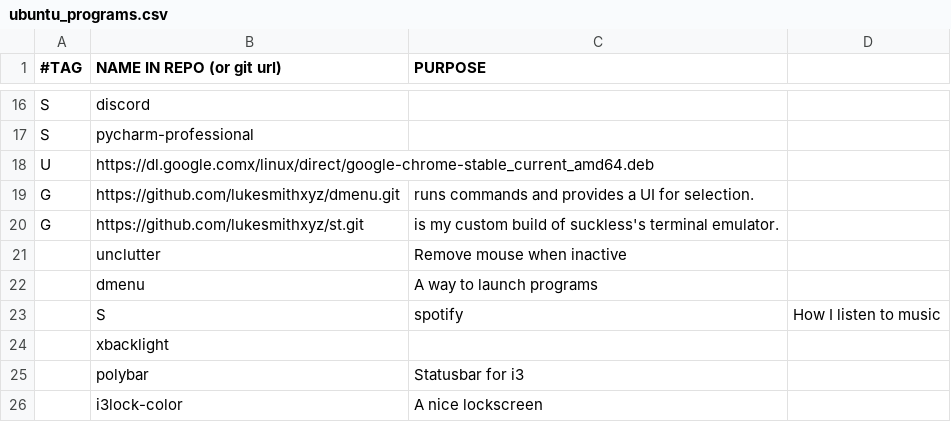
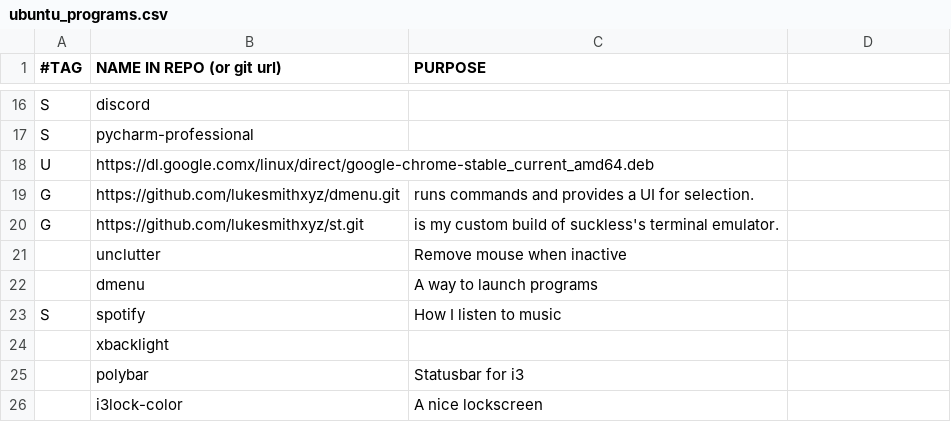
Before and after one commit to rescenic/system-bootstrap, a CSV file: ubuntu_programs.csv, drawn as a sheet; only a part is shown, gaps mark what is left out.

Commit message:
Update ubuntu_programs.csv

```diff
--- a/ubuntu_programs.csv
+++ b/ubuntu_programs.csv
@@ -22,3 +22,3 @@ G,https://github.com/lukesmithxyz/st.git,"is my custom build of suckless's termi
 ,dmenu,"A way to launch programs"
-,S,spotify,"How I listen to music"
+S,spotify,"How I listen to music"
 ,xbacklight,
```
